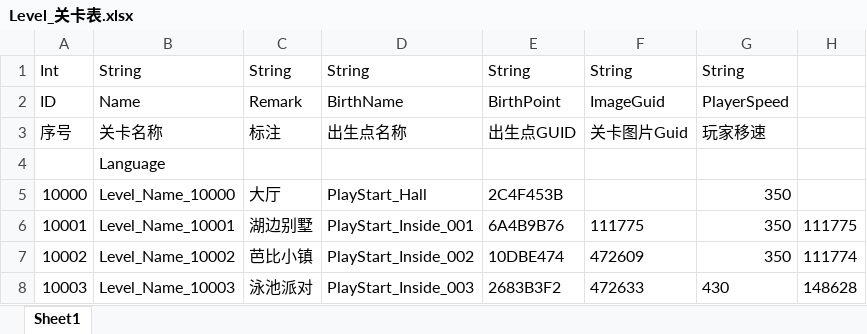
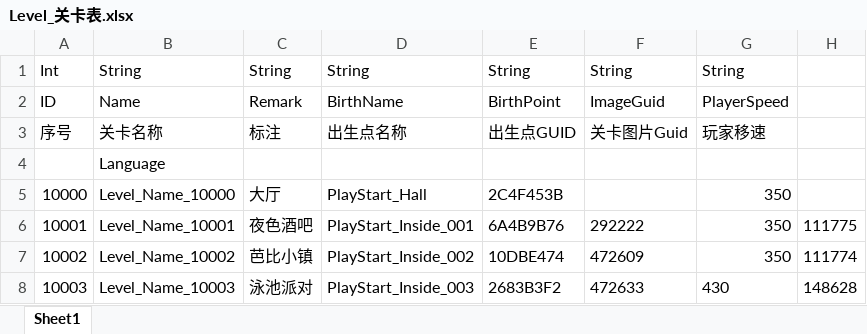
Before and after one commit to HKZUNITY/wolf, an Excel workbook: wolf/Excel/Level_关卡表.xlsx, sheet Sheet1, drawn as a sheet; values as stored, in another font and other column widths than the file's, no borders; the diff names each change by its address in the sheet, - before the commit and + after, or states it on an @@ line.

```diff
--- a/wolf/Excel/Level_关卡表.xlsx (sheet Sheet1)
+++ b/wolf/Excel/Level_关卡表.xlsx (sheet Sheet1)
-C6: 湖边别墅
+C6: 夜色酒吧
-F6: 111775
+F6: 292222
```
Also changed, not shown: wolf/Excel/Language_小镇多语言.xlsx, wolf/Excel/Shop_商店物品表.xlsx, 13 other files.
